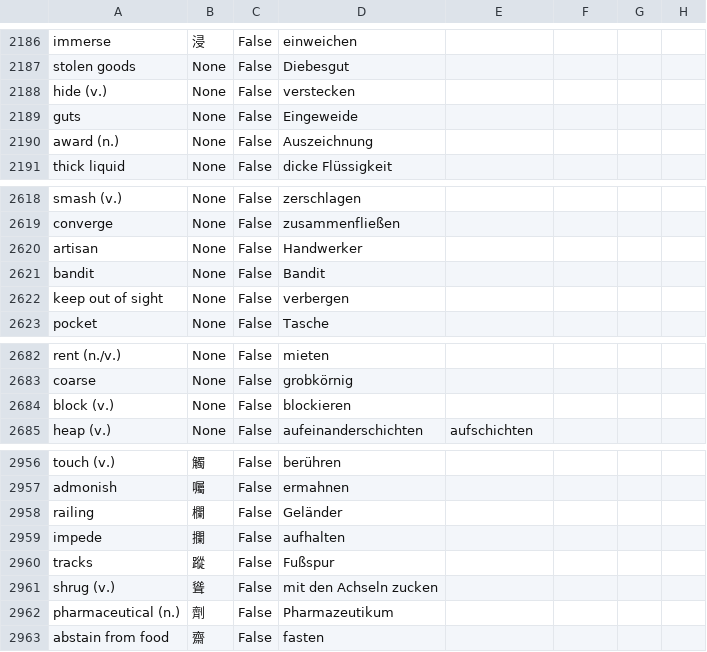
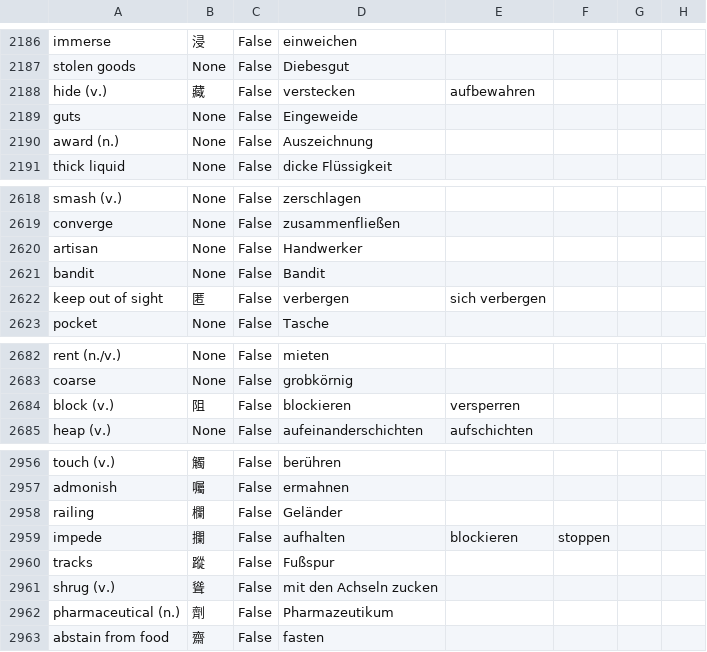
Before and after one commit to marcaltmann/hanzi, a CSV file: hanzi.csv, drawn as a sheet; only a part is shown, gaps mark what is left out; the diff covers the shown part only.

```diff
--- a/hanzi.csv
+++ b/hanzi.csv
@@ -2187,3 +2187,3 @@ immerse,浸,False,einweichen,,,,
 stolen goods,None,False,Diebesgut,,,,
-hide (v.),None,False,verstecken,,,,
+hide (v.),藏,False,verstecken,aufbewahren,,,
 guts,None,False,Eingeweide,,,,
@@ -2621,3 +2621,3 @@ artisan,None,False,Handwerker,,,,
 bandit,None,False,Bandit,,,,
-keep out of sight,None,False,verbergen,,,,
+keep out of sight,匿,False,verbergen,sich verbergen,,,
 pocket,None,False,Tasche,,,,
@@ -2683,3 +2683,3 @@ rent (n./v.),None,False,mieten,,,,
 coarse,None,False,grobkörnig,,,,
-block (v.),None,False,blockieren,,,,
+block (v.),阻,False,blockieren,versperren,,,
 heap (v.),None,False,aufeinanderschichten,aufschichten,,,
@@ -2958,3 +2958,3 @@ admonish,囑,False,ermahnen,,,,
 railing,欄,False,Geländer,,,,
-impede,攔,False,aufhalten,,,,
+impede,攔,False,aufhalten,blockieren,stoppen,,
 tracks,蹤,False,Fußspur,,,,
```
Also changed, not shown: 29 edited cells elsewhere in this file.
